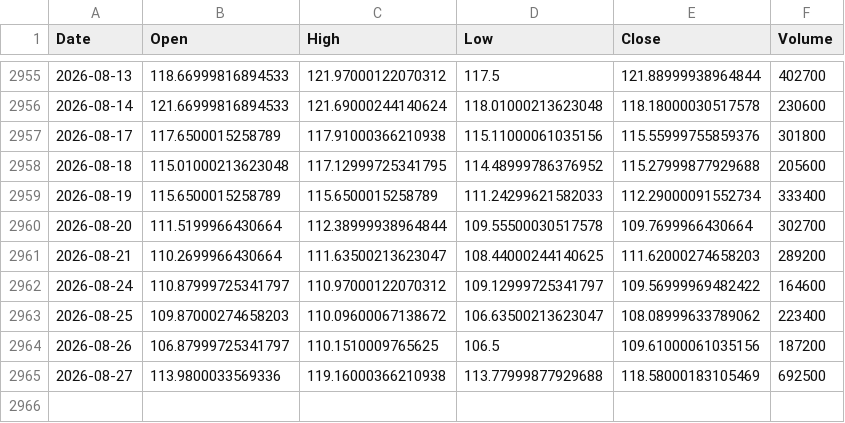
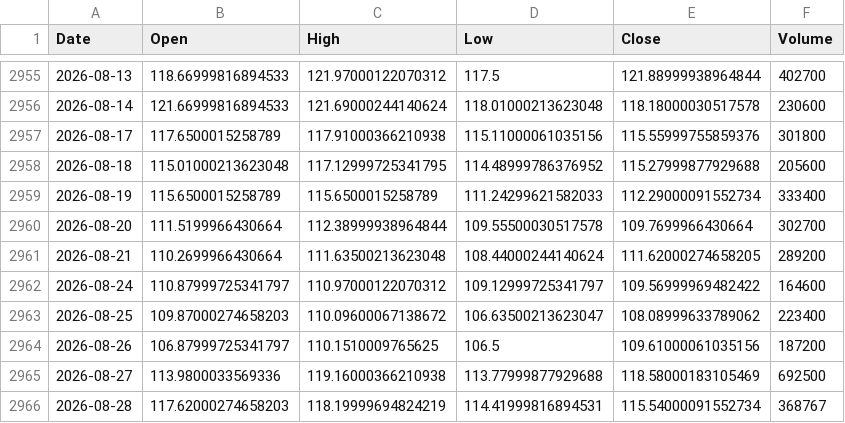
Before and after one commit to kittycapital/etf_fund_flow, a CSV file: data/prices/HACK.csv, drawn as a sheet; only a part is shown, gaps mark what is left out.

```diff
--- a/data/prices/HACK.csv
+++ b/data/prices/HACK.csv
@@ -2960,3 +2960,3 @@ Date,Open,High,Low,Close,Volume
 2026-08-20,111.5199966430664,112.38999938964844,109.55500030517578,109.7699966430664,302700
-2026-08-21,110.2699966430664,111.63500213623047,108.44000244140625,111.62000274658203,289200
+2026-08-21,110.2699966430664,111.63500213623048,108.44000244140624,111.62000274658205,289200
 2026-08-24,110.87999725341797,110.97000122070312,109.12999725341797,109.56999969482422,164600
@@ -2965 +2965,2 @@ Date,Open,High,Low,Close,Volume
 2026-08-27,113.9800033569336,119.16000366210938,113.77999877929688,118.58000183105469,692500
+2026-08-28,117.62000274658203,118.19999694824219,114.41999816894531,115.54000091552734,368767
```
Also changed, not shown: data/prices/FXI.csv, data/prices/UNG.csv, 47 other files.
